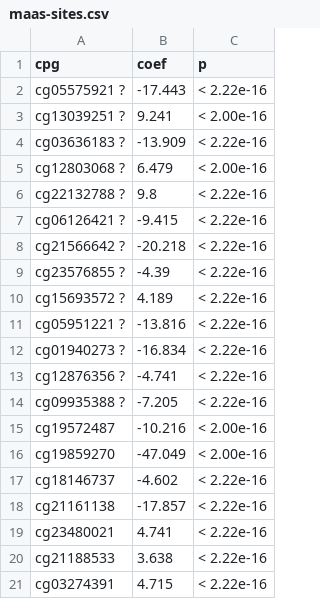
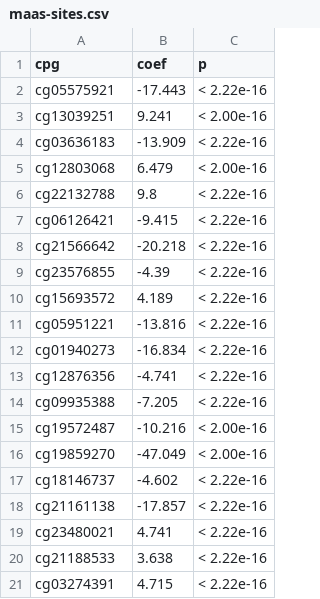
Before and after one commit to MRCIEU/dnam-lung-cancer-screening-panel, a CSV file: smoking-status/maas-sites.csv, drawn as a sheet; the diff names each change by its address in the sheet, - before the commit and + after, or states it on an @@ line.

```diff
--- a/smoking-status/maas-sites.csv
+++ b/smoking-status/maas-sites.csv
-A2 (cpg): cg05575921 ?
+A2 (cpg): cg05575921
-A3 (cpg): cg13039251 ?
+A3 (cpg): cg13039251
-A4 (cpg): cg03636183 ?
+A4 (cpg): cg03636183
-A5 (cpg): cg12803068 ?
+A5 (cpg): cg12803068
-A6 (cpg): cg22132788 ?
+A6 (cpg): cg22132788
-A7 (cpg): cg06126421 ?
+A7 (cpg): cg06126421
-A8 (cpg): cg21566642 ?
+A8 (cpg): cg21566642
-A9 (cpg): cg23576855 ?
+A9 (cpg): cg23576855
-A10 (cpg): cg15693572 ?
+A10 (cpg): cg15693572
-A11 (cpg): cg05951221 ?
+A11 (cpg): cg05951221
-A12 (cpg): cg01940273 ?
+A12 (cpg): cg01940273
-A13 (cpg): cg12876356 ?
+A13 (cpg): cg12876356
-A14 (cpg): cg09935388 ?
+A14 (cpg): cg09935388
```
Also changed, not shown: colorectal-cancer/regions-hg19.csv, lung-cancer/battram-sites.csv, 51 other files.
